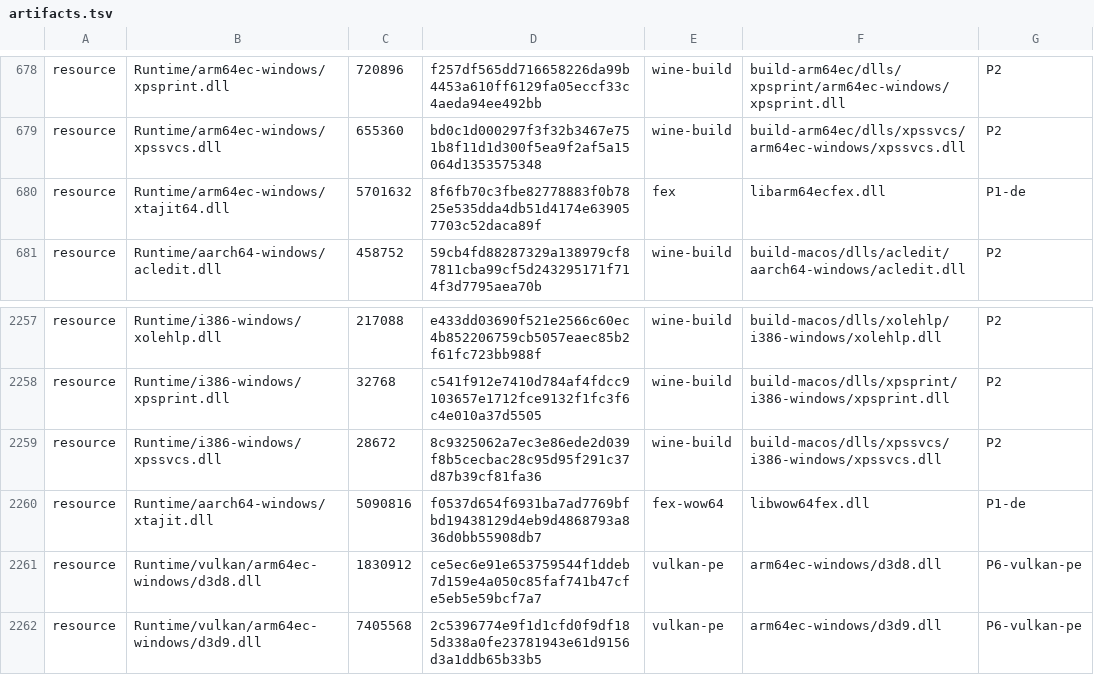
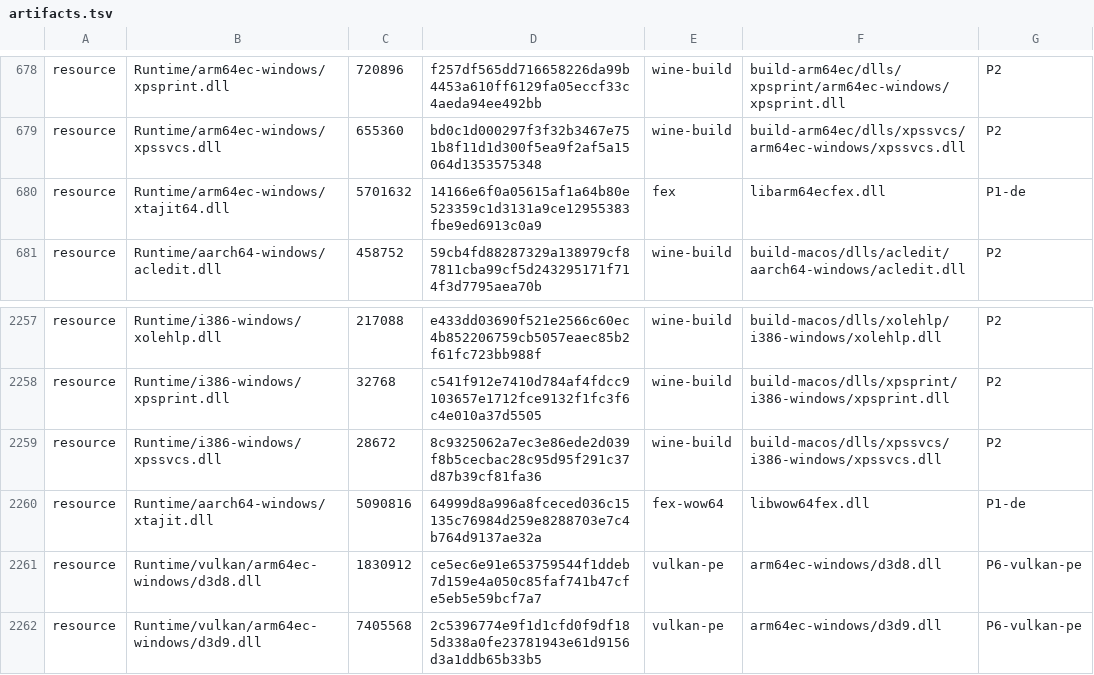
Before and after one commit to Aman122608/playport, a TSV file: app/artifacts.tsv, drawn as a sheet; only a part is shown, gaps mark what is left out.

```diff
--- a/app/artifacts.tsv
+++ b/app/artifacts.tsv
@@ -679,3 +679,3 @@ resource	Runtime/arm64ec-windows/xpsprint.dll	720896	f257df565dd716658226da99b44
 resource	Runtime/arm64ec-windows/xpssvcs.dll	655360	bd0c1d000297f3f32b3467e751b8f11d1d300f5ea9f2af5a15064d1353575348	wine-build	build-arm64ec/dlls/xpssvcs/arm64ec-windows/xpssvcs.dll	P2
-resource	Runtime/arm64ec-windows/xtajit64.dll	5701632	8f6fb70c3fbe82778883f0b7825e535dda4db51d4174e639057703c52daca89f	fex	libarm64ecfex.dll	P1-de
+resource	Runtime/arm64ec-windows/xtajit64.dll	5701632	14166e6f0a05615af1a64b80e523359c1d3131a9ce12955383fbe9ed6913c0a9	fex	libarm64ecfex.dll	P1-de
 resource	Runtime/aarch64-windows/acledit.dll	458752	59cb4fd88287329a138979cf87811cba99cf5d243295171f714f3d7795aea70b	wine-build	build-macos/dlls/acledit/aarch64-windows/acledit.dll	P2
@@ -2259,3 +2259,3 @@ resource	Runtime/i386-windows/xpsprint.dll	32768	c541f912e7410d784af4fdcc9103657
 resource	Runtime/i386-windows/xpssvcs.dll	28672	8c9325062a7ec3e86ede2d039f8b5cecbac28c95d95f291c37d87b39cf81fa36	wine-build	build-macos/dlls/xpssvcs/i386-windows/xpssvcs.dll	P2
-resource	Runtime/aarch64-windows/xtajit.dll	5090816	f0537d654f6931ba7ad7769bfbd19438129d4eb9d4868793a836d0bb55908db7	fex-wow64	libwow64fex.dll	P1-de
+resource	Runtime/aarch64-windows/xtajit.dll	5090816	64999d8a996a8fceced036c15135c76984d259e8288703e7c4b764d9137ae32a	fex-wow64	libwow64fex.dll	P1-de
 resource	Runtime/vulkan/arm64ec-windows/d3d8.dll	1830912	ce5ec6e91e653759544f1ddeb7d159e4a050c85faf741b47cfe5eb5e59bcf7a7	vulkan-pe	arm64ec-windows/d3d8.dll	P6-vulkan-pe
```
Also changed, not shown: 3 other files.
